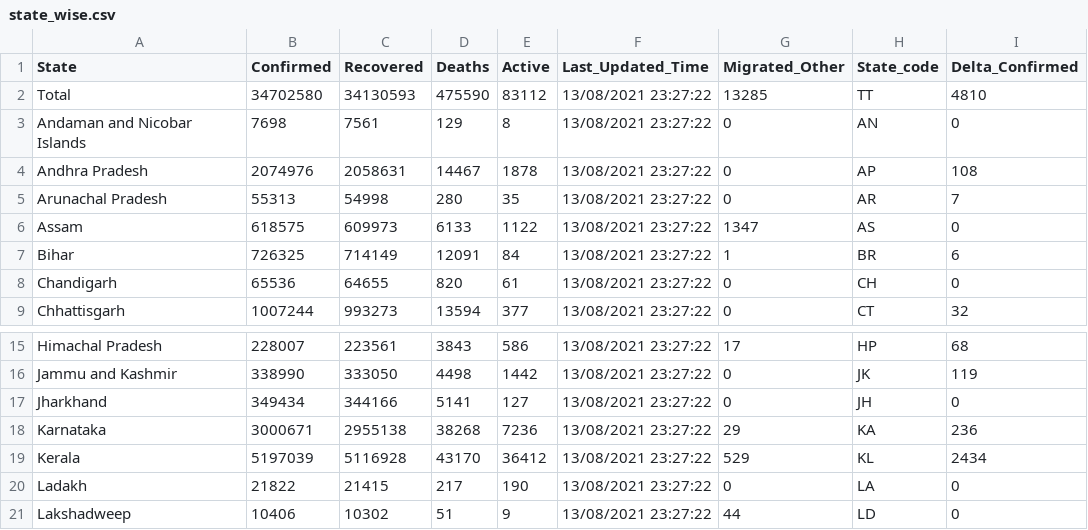
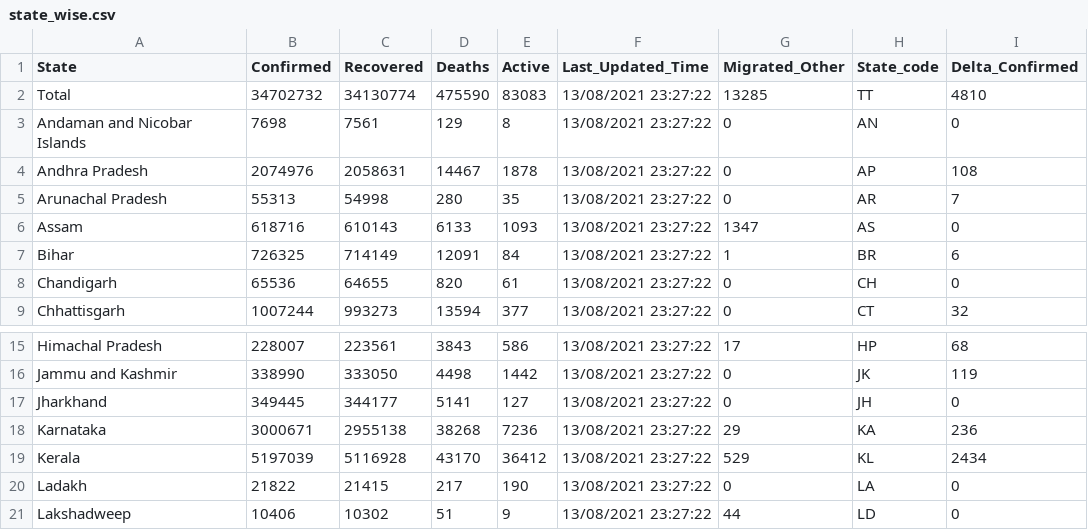
Before and after one commit to keshavashiya/covid19bharat_data, a CSV file: csv/latest/state_wise.csv, drawn as a sheet; only a part is shown, gaps mark what is left out; the diff names each change by its address in the sheet, - before the commit and + after, or states it on an @@ line.

```diff
--- a/csv/latest/state_wise.csv
+++ b/csv/latest/state_wise.csv
-B2 (Confirmed): 34702580
+B2 (Confirmed): 34702732
-C2 (Recovered): 34130593
+C2 (Recovered): 34130774
-E2 (Active): 83112
+E2 (Active): 83083
-B6 (Confirmed): 618575
+B6 (Confirmed): 618716
-C6 (Recovered): 609973
+C6 (Recovered): 610143
-E6 (Active): 1122
+E6 (Active): 1093
-B17 (Confirmed): 349434
+B17 (Confirmed): 349445
-C17 (Recovered): 344166
+C17 (Recovered): 344177
```
Also changed, not shown: csv/latest/district_wise.csv, csv/latest/raw_data36.csv, 14 other files.
